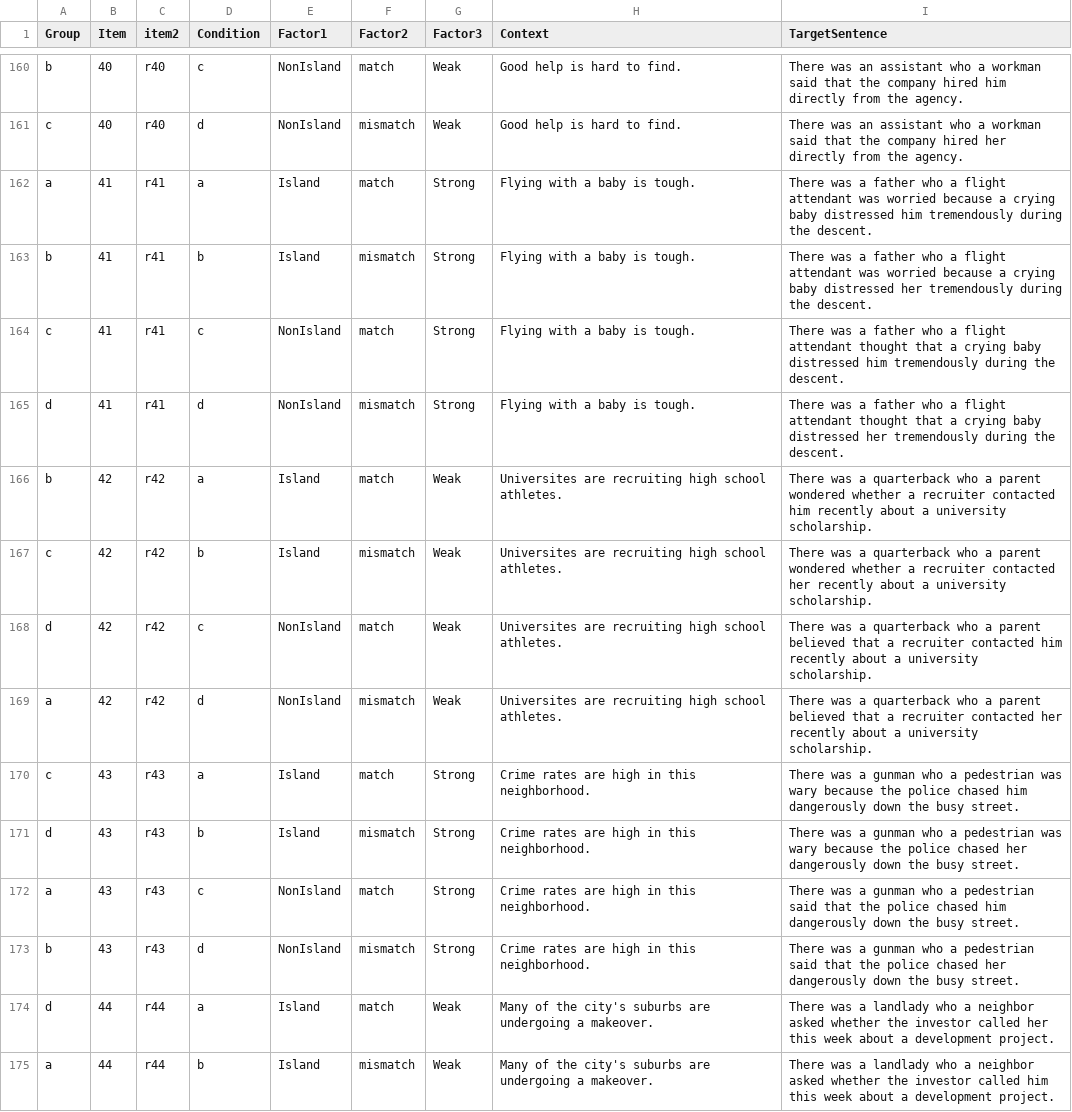
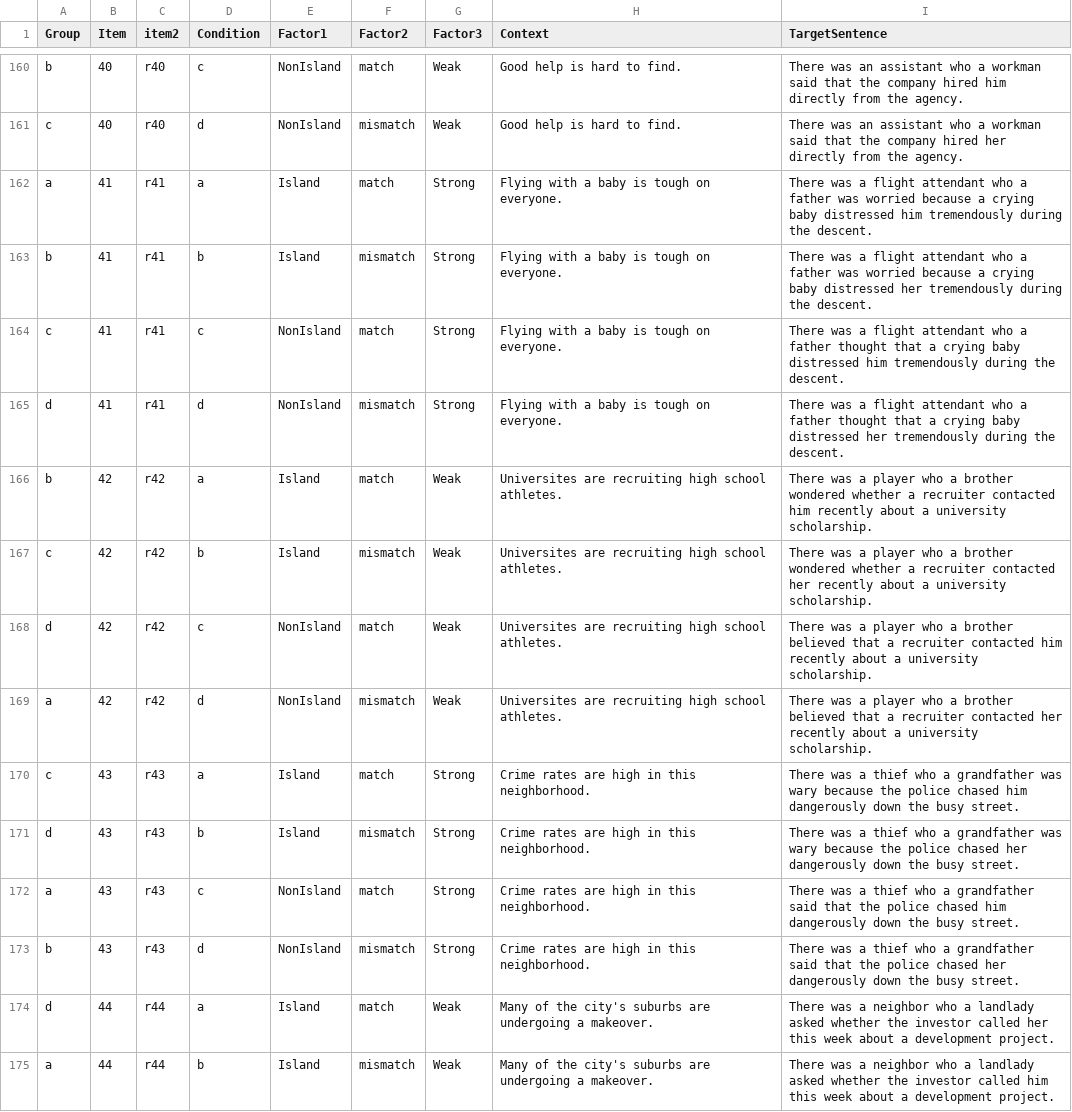
Before and after one commit to xsynsfu/stimuli_database, a CSV file: AllvsEvery_Specific.csv, drawn as a sheet; only a part is shown, gaps mark what is left out; the diff covers the shown part only.

Commit message:
Fixed new GMM distractor stimuli
Adjusted items 41-60 so that the head noun is gender neutral and the distractor is gender specific.

```diff
--- a/AllvsEvery_Specific.csv
+++ b/AllvsEvery_Specific.csv
@@ -161,15 +161,15 @@ b,40,r40,c,NonIsland,match,Weak,Good help is hard to find.,There was an assistan
 c,40,r40,d,NonIsland,mismatch,Weak,Good help is hard to find.,There was an assistant who a workman said that the company hired her directly from the agency.
-a,41,r41,a,Island,match,Strong,Flying with a baby is tough.,There was a father who a flight attendant was worried because a crying baby distressed him tremendously during the descent.
-b,41,r41,b,Island,mismatch,Strong,Flying with a baby is tough.,There was a father who a flight attendant was worried because a crying baby distressed her tremendously during the descent.
-c,41,r41,c,NonIsland,match,Strong,Flying with a baby is tough.,There was a father who a flight attendant thought that a crying baby distressed him tremendously during the descent.
-d,41,r41,d,NonIsland,mismatch,Strong,Flying with a baby is tough.,There was a father who a flight attendant thought that a crying baby distressed her tremendously during the descent.
-b,42,r42,a,Island,match,Weak,Universites are recruiting high school athletes.,There was a quarterback who a parent wondered whether a recruiter contacted him recently about a university scholarship.
-c,42,r42,b,Island,mismatch,Weak,Universites are recruiting high school athletes.,There was a quarterback who a parent wondered whether a recruiter contacted her recently about a university scholarship.
-d,42,r42,c,NonIsland,match,Weak,Universites are recruiting high school athletes.,There was a quarterback who a parent believed that a recruiter contacted him recently about a university scholarship.
-a,42,r42,d,NonIsland,mismatch,Weak,Universites are recruiting high school athletes.,There was a quarterback who a parent believed that a recruiter contacted her recently about a university scholarship.
-c,43,r43,a,Island,match,Strong,Crime rates are high in this neighborhood.,There was a gunman who a pedestrian was wary because the police chased him dangerously down the busy street.
-d,43,r43,b,Island,mismatch,Strong,Crime rates are high in this neighborhood.,There was a gunman who a pedestrian was wary because the police chased her dangerously down the busy street.
-a,43,r43,c,NonIsland,match,Strong,Crime rates are high in this neighborhood.,There was a gunman who a pedestrian said that the police chased him dangerously down the busy street.
-b,43,r43,d,NonIsland,mismatch,Strong,Crime rates are high in this neighborhood.,There was a gunman who a pedestrian said that the police chased her dangerously down the busy street.
-d,44,r44,a,Island,match,Weak,Many of the city's suburbs are undergoing a makeover. ,There was a landlady who a neighbor asked whether the investor called her this week about a development project.
-a,44,r44,b,Island,mismatch,Weak,Many of the city's suburbs are undergoing a makeover. ,There was a landlady who a neighbor asked whether the investor called him this week about a development project.
+a,41,r41,a,Island,match,Strong,Flying with a baby is tough on everyone.,There was a flight attendant who a father was worried because a crying baby distressed him tremendously during the descent.
+b,41,r41,b,Island,mismatch,Strong,Flying with a baby is tough on everyone.,There was a flight attendant who a father was worried because a crying baby distressed her tremendously during the descent.
+c,41,r41,c,NonIsland,match,Strong,Flying with a baby is tough on everyone.,There was a flight attendant who a father thought that a crying baby distressed him tremendously during the descent.
+d,41,r41,d,NonIsland,mismatch,Strong,Flying with a baby is tough on everyone.,There was a flight attendant who a father thought that a crying baby distressed her tremendously during the descent.
+b,42,r42,a,Island,match,Weak,Universites are recruiting high school athletes.,There was a player who a brother wondered whether a recruiter contacted him recently about a university scholarship.
+c,42,r42,b,Island,mismatch,Weak,Universites are recruiting high school athletes.,There was a player who a brother wondered whether a recruiter contacted her recently about a university scholarship.
+d,42,r42,c,NonIsland,match,Weak,Universites are recruiting high school athletes.,There was a player who a brother believed that a recruiter contacted him recently about a university scholarship.
+a,42,r42,d,NonIsland,mismatch,Weak,Universites are recruiting high school athletes.,There was a player who a brother believed that a recruiter contacted her recently about a university scholarship.
+c,43,r43,a,Island,match,Strong,Crime rates are high in this neighborhood.,There was a thief who a grandfather was wary because the police chased him dangerously down the busy street.
+d,43,r43,b,Island,mismatch,Strong,Crime rates are high in this neighborhood.,There was a thief who a grandfather was wary because the police chased her dangerously down the busy street.
+a,43,r43,c,NonIsland,match,Strong,Crime rates are high in this neighborhood.,There was a thief who a grandfather said that the police chased him dangerously down the busy street.
+b,43,r43,d,NonIsland,mismatch,Strong,Crime rates are high in this neighborhood.,There was a thief who a grandfather said that the police chased her dangerously down the busy street.
+d,44,r44,a,Island,match,Weak,Many of the city's suburbs are undergoing a makeover. ,There was a neighbor who a landlady asked whether the investor called her this week about a development project.
+a,44,r44,b,Island,mismatch,Weak,Many of the city's suburbs are undergoing a makeover. ,There was a neighbor who a landlady asked whether the investor called him this week about a development project.
```
Also changed, not shown: 74 edited cells elsewhere in this file.
